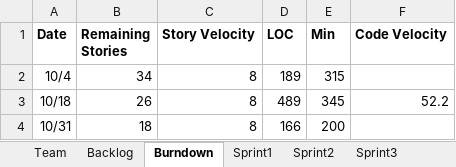
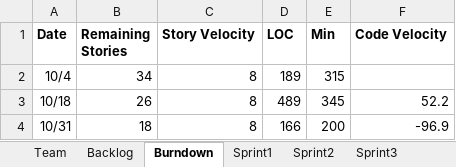
Before and after one commit to Tyranicangel/ssw555, an Excel workbook: TeamReport.xlsx, sheet Burndown, drawn as a sheet; values as stored, in another font and other column widths than the file's, no borders; charts and pictures not drawn; the diff names each change by its address in the sheet, - before the commit and + after, or states it on an @@ line.

Commit message:
updated burn down chart in team report

```diff
--- a/TeamReport.xlsx (sheet Burndown)
+++ b/TeamReport.xlsx (sheet Burndown)
-F4 (Code Velocity): (empty)
+F4 (Code Velocity): -96.9
```
Also changed, not shown: charts or pictures.
